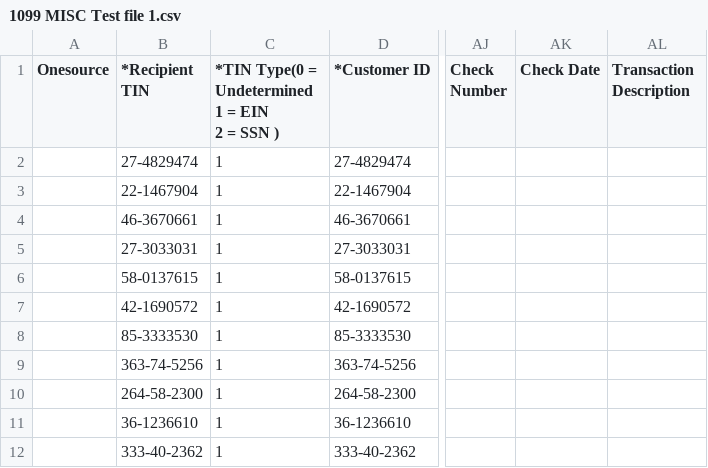
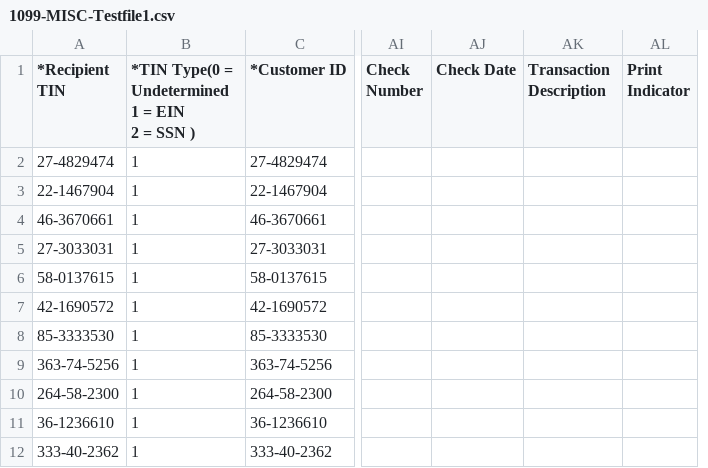
Before and after one commit to ChristopherAllen777/tax-powershellscripts, a CSV file: 1099-MISC/1099-MISC-Testfile1.csv (was 1099-MISC/1099 MISC Test file 1.csv), drawn as a sheet; only a part is shown, gaps mark what is left out; removed rows and columns are numbered as before the commit, all else as after; the diff names each change by its address in the sheet, - before the commit and + after, or states it on an @@ line.

```diff
--- a/1099-MISC/1099 MISC Test file 1.csv
+++ b/1099-MISC/1099-MISC-Testfile1.csv
-column A (Onesource), empty
+column AL (Print Indicator), empty
```
Also changed, not shown: 7 other files.
